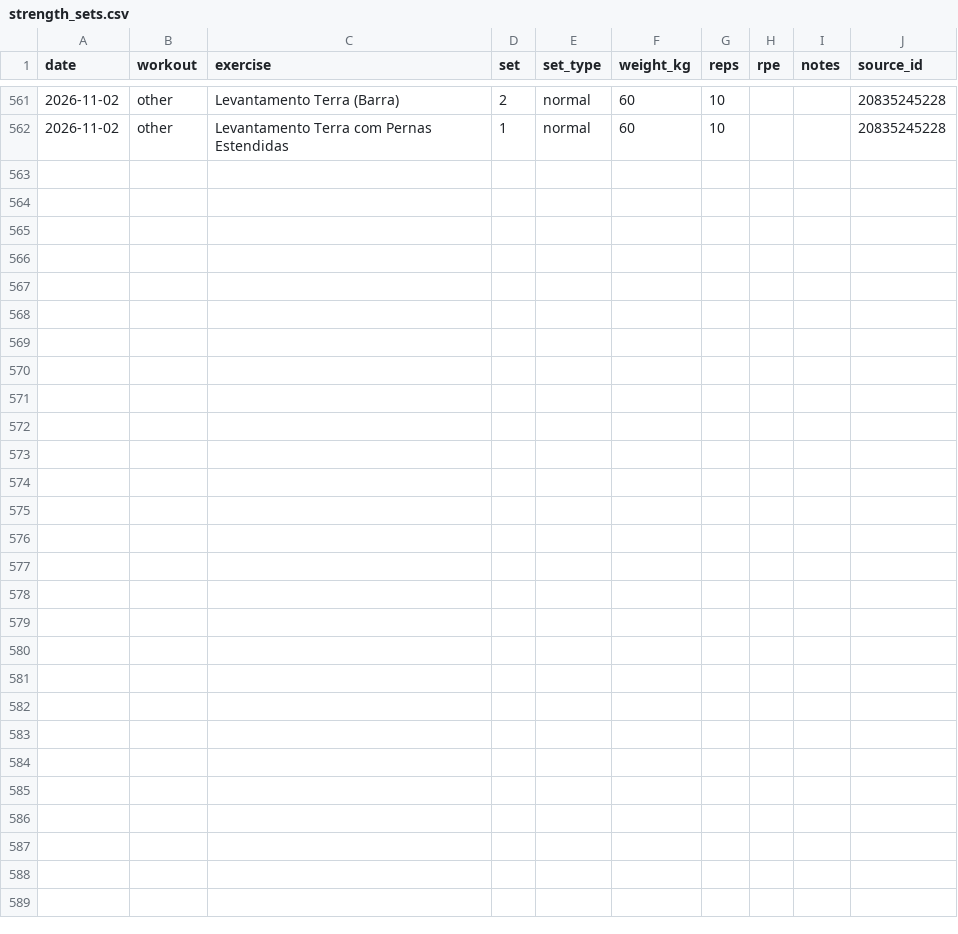
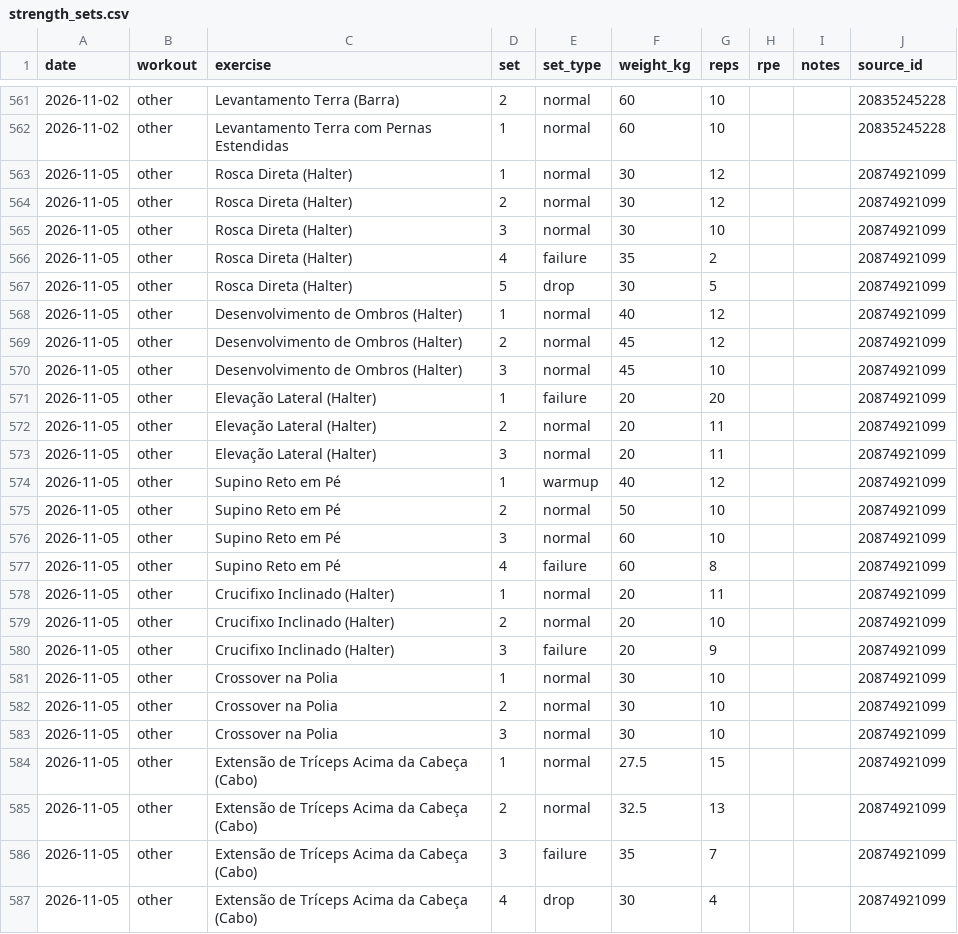
Before and after one commit to jivagomenezes/fitness-log, a CSV file: data/strength_sets.csv, drawn as a sheet; only a part is shown, gaps mark what is left out; the diff names each change by its address in the sheet, - before the commit and + after, or states it on an @@ line.

```diff
--- a/data/strength_sets.csv
+++ b/data/strength_sets.csv
+row 563: 2026-11-05 | other | Rosca Direta (Halter) | 1 | normal | 30 | 12 |  |  | 20874921099
+row 564: 2026-11-05 | other | Rosca Direta (Halter) | 2 | normal | 30 | 12 |  |  | 20874921099
+row 565: 2026-11-05 | other | Rosca Direta (Halter) | 3 | normal | 30 | 10 |  |  | 20874921099
+row 566: 2026-11-05 | other | Rosca Direta (Halter) | 4 | failure | 35 | 2 |  |  | 20874921099
+row 567: 2026-11-05 | other | Rosca Direta (Halter) | 5 | drop | 30 | 5 |  |  | 20874921099
+row 568: 2026-11-05 | other | Desenvolvimento de Ombros (Halter) | 1 | normal | 40 | 12 |  |  | 20874921099
+row 569: 2026-11-05 | other | Desenvolvimento de Ombros (Halter) | 2 | normal | 45 | 12 |  |  | 20874921099
+row 570: 2026-11-05 | other | Desenvolvimento de Ombros (Halter) | 3 | normal | 45 | 10 |  |  | 20874921099
+row 571: 2026-11-05 | other | Elevação Lateral (Halter) | 1 | failure | 20 | 20 |  |  | 20874921099
+row 572: 2026-11-05 | other | Elevação Lateral (Halter) | 2 | normal | 20 | 11 |  |  | 20874921099
+row 573: 2026-11-05 | other | Elevação Lateral (Halter) | 3 | normal | 20 | 11 |  |  | 20874921099
+row 574: 2026-11-05 | other | Supino Reto em Pé | 1 | warmup | 40 | 12 |  |  | 20874921099
+row 575: 2026-11-05 | other | Supino Reto em Pé | 2 | normal | 50 | 10 |  |  | 20874921099
+row 576: 2026-11-05 | other | Supino Reto em Pé | 3 | normal | 60 | 10 |  |  | 20874921099
+row 577: 2026-11-05 | other | Supino Reto em Pé | 4 | failure | 60 | 8 |  |  | 20874921099
+row 578: 2026-11-05 | other | Crucifixo Inclinado (Halter) | 1 | normal | 20 | 11 |  |  | 20874921099
+row 579: 2026-11-05 | other | Crucifixo Inclinado (Halter) | 2 | normal | 20 | 10 |  |  | 20874921099
+row 580: 2026-11-05 | other | Crucifixo Inclinado (Halter) | 3 | failure | 20 | 9 |  |  | 20874921099
+row 581: 2026-11-05 | other | Crossover na Polia | 1 | normal | 30 | 10 |  |  | 20874921099
+row 582: 2026-11-05 | other | Crossover na Polia | 2 | normal | 30 | 10 |  |  | 20874921099
+row 583: 2026-11-05 | other | Crossover na Polia | 3 | normal | 30 | 10 |  |  | 20874921099
+row 584: 2026-11-05 | other | Extensão de Tríceps Acima da Cabeça (Cabo) | 1 | normal | 27.5 | 15 |  |  | 20874921099
+row 585: 2026-11-05 | other | Extensão de Tríceps Acima da Cabeça (Cabo) | 2 | normal | 32.5 | 13 |  |  | 20874921099
+row 586: 2026-11-05 | other | Extensão de Tríceps Acima da Cabeça (Cabo) | 3 | failure | 35 | 7 |  |  | 20874921099
+row 587: 2026-11-05 | other | Extensão de Tríceps Acima da Cabeça (Cabo) | 4 | drop | 30 | 4 |  |  | 20874921099
```
Also changed, not shown: data/daily_health.csv, 3 other files.
